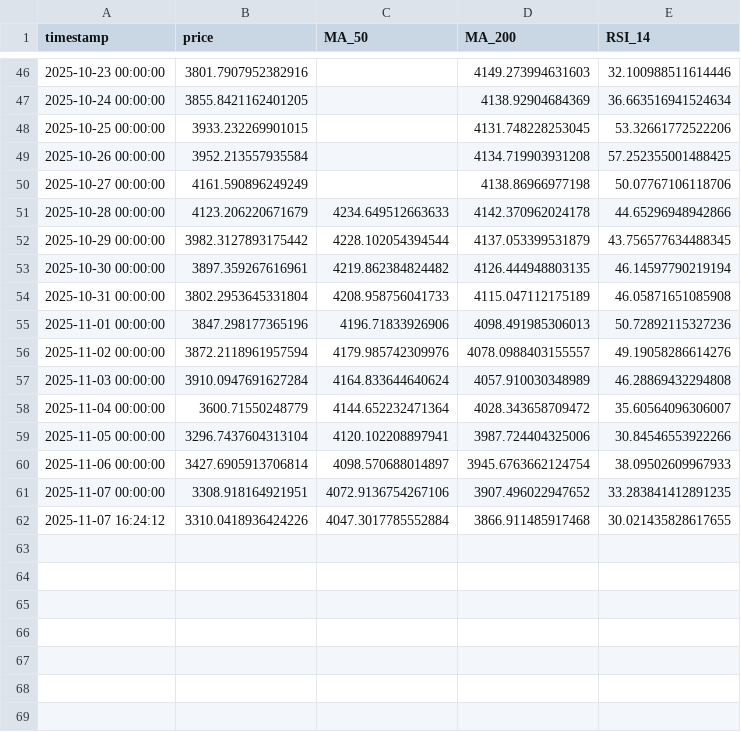
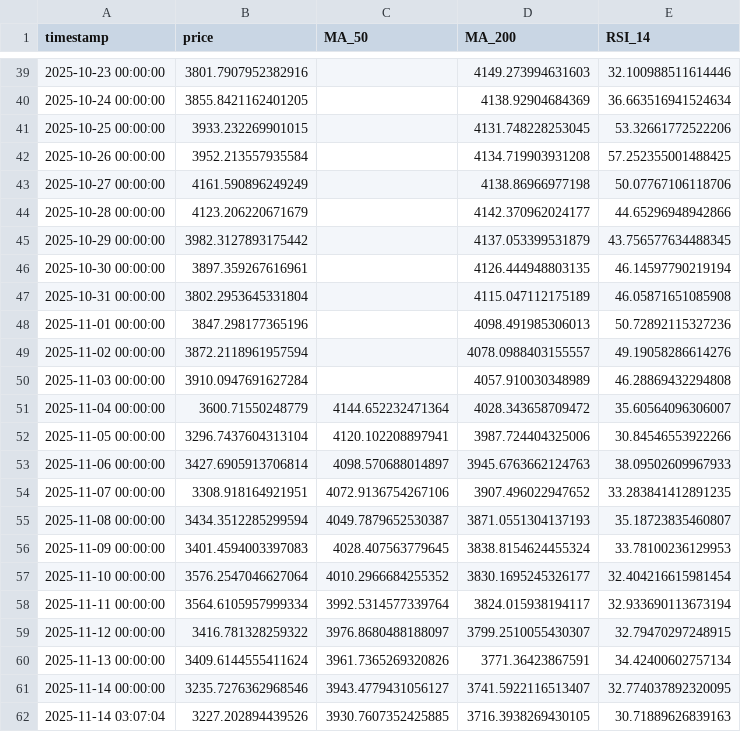
Before and after one commit to Fedric-Reform/MarketDataResearch2, a CSV file: ETH_priceindicators.csv, drawn as a sheet; only a part is shown, gaps mark what is left out; the diff covers the shown part only.

```diff
--- a/ETH_priceindicators.csv
+++ b/ETH_priceindicators.csv
@@ -50,13 +43,20 @@ timestamp,price,MA_50,MA_200,RSI_14
 2025-10-27 00:00:00,4161.590896249249,,4138.86966977198,50.07767106118706
-2025-10-28 00:00:00,4123.206220671679,4234.649512663633,4142.370962024178,44.65296948942866
-2025-10-29 00:00:00,3982.3127893175442,4228.102054394544,4137.053399531879,43.756577634488345
-2025-10-30 00:00:00,3897.359267616961,4219.862384824482,4126.444948803135,46.14597790219194
-2025-10-31 00:00:00,3802.2953645331804,4208.958756041733,4115.047112175189,46.05871651085908
-2025-11-01 00:00:00,3847.298177365196,4196.71833926906,4098.491985306013,50.72892115327236
-2025-11-02 00:00:00,3872.2118961957594,4179.985742309976,4078.0988403155557,49.19058286614276
-2025-11-03 00:00:00,3910.0947691627284,4164.833644640624,4057.910030348989,46.28869432294808
+2025-10-28 00:00:00,4123.206220671679,,4142.370962024177,44.65296948942866
+2025-10-29 00:00:00,3982.3127893175442,,4137.053399531879,43.756577634488345
+2025-10-30 00:00:00,3897.359267616961,,4126.444948803135,46.14597790219194
+2025-10-31 00:00:00,3802.2953645331804,,4115.047112175189,46.05871651085908
+2025-11-01 00:00:00,3847.298177365196,,4098.491985306013,50.72892115327236
+2025-11-02 00:00:00,3872.2118961957594,,4078.0988403155557,49.19058286614276
+2025-11-03 00:00:00,3910.0947691627284,,4057.910030348989,46.28869432294808
 2025-11-04 00:00:00,3600.71550248779,4144.652232471364,4028.343658709472,35.60564096306007
 2025-11-05 00:00:00,3296.7437604313104,4120.102208897941,3987.724404325006,30.84546553922266
-2025-11-06 00:00:00,3427.6905913706814,4098.570688014897,3945.6763662124754,38.09502609967933
+2025-11-06 00:00:00,3427.6905913706814,4098.570688014897,3945.6763662124763,38.09502609967933
 2025-11-07 00:00:00,3308.918164921951,4072.9136754267106,3907.496022947652,33.283841412891235
-2025-11-07 16:24:12,3310.0418936424226,4047.3017785552884,3866.911485917468,30.021435828617655
+2025-11-08 00:00:00,3434.3512285299594,4049.7879652530387,3871.0551304137193,35.18723835460807
+2025-11-09 00:00:00,3401.4594003397083,4028.407563779645,3838.8154624455324,33.78100236129953
+2025-11-10 00:00:00,3576.2547046627064,4010.2966684255352,3830.1695245326177,32.404216615981454
+2025-11-11 00:00:00,3564.6105957999334,3992.5314577339764,3824.015938194117,32.933690113673194
+2025-11-12 00:00:00,3416.781328259322,3976.8680488188097,3799.2510055430307,32.79470297248915
+2025-11-13 00:00:00,3409.6144555411624,3961.7365269320826,3771.36423867591,34.42400602757134
+2025-11-14 00:00:00,3235.7276362968546,3943.4779431056127,3741.5922116513407,32.774037892320095
+2025-11-14 03:07:04,3227.202894439526,3930.7607352425885,3716.3938269430105,30.71889626839163
```
Also changed, not shown: 7 removed rows and 17 edited cells elsewhere in this file, BTC_priceindicators.csv.
